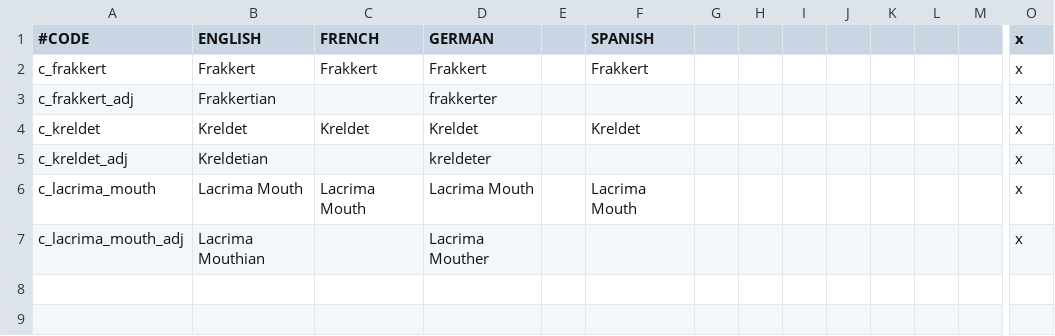
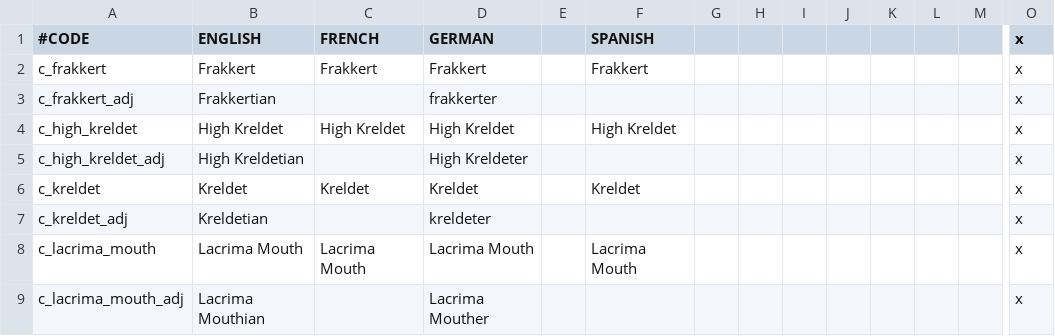
Before and after one commit to gerudoking/TheSealCK2Mod, a CSV file: TheSealMod/localisation/000_County_names.csv, drawn as a sheet; only a part is shown, gaps mark what is left out; rows hold the shown columns only; the diff names each change by its address in the sheet, - before the commit and + after, or states it on an @@ line.

```diff
--- a/TheSealMod/localisation/000_County_names.csv
+++ b/TheSealMod/localisation/000_County_names.csv
+row 4: c_high_kreldet | High Kreldet | High Kreldet | High Kreldet |  | High Kreldet |  |  |  |  |  |  |  | x
+row 5: c_high_kreldet_adj | High Kreldetian |  | High Kreldeter |  |  |  |  |  |  |  |  |  | x
```
Also changed, not shown: TheSealMod/localisation/000_Barony_names.csv, 13 other files.
